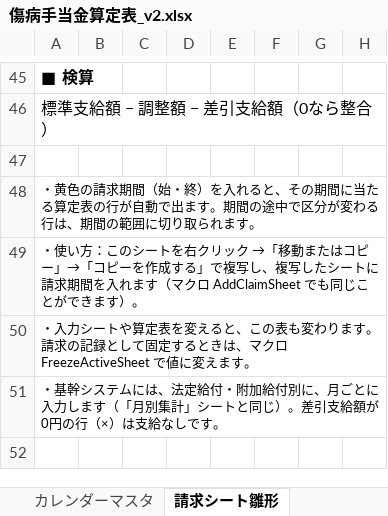
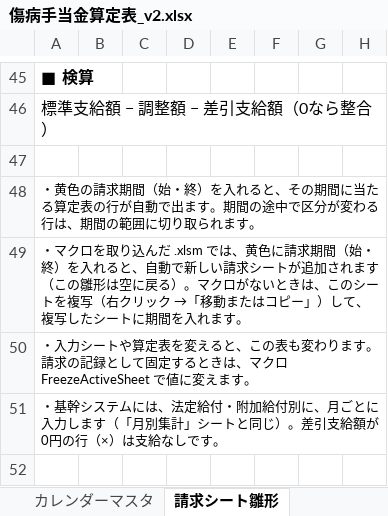
Before and after one commit to iidodo-com/iidodo, an Excel workbook: 傷病手当金算定表_v2.xlsx, sheet 請求シート雛形, drawn as a sheet; only a part is shown, gaps mark what is left out; values as stored, in another font and other column widths than the file's, no borders; conditional formats not drawn; the diff names each change by its address in the sheet, - before the commit and + after, or states it on an @@ line.

```diff
--- a/傷病手当金算定表_v2.xlsx (sheet 請求シート雛形)
+++ b/傷病手当金算定表_v2.xlsx (sheet 請求シート雛形)
-A49: ・使い方：このシートを右クリック →「移動またはコピー」→「コピーを作成する」で複写し、複写したシートに請求期間を入れます（マクロ AddClaimSheet でも同じことができます）。
+A49: ・マクロを取り込んだ .xlsm では、黄色に請求期間（始・終）を入れると、自動で新しい請求シートが追加されます（この雛形は空に戻る）。マクロがないときは、このシートを複写（右クリック →「移動またはコピー」）して、複写したシートに期間を入れます。
```
Also changed, not shown: sheet 使い方, 2 other files.
